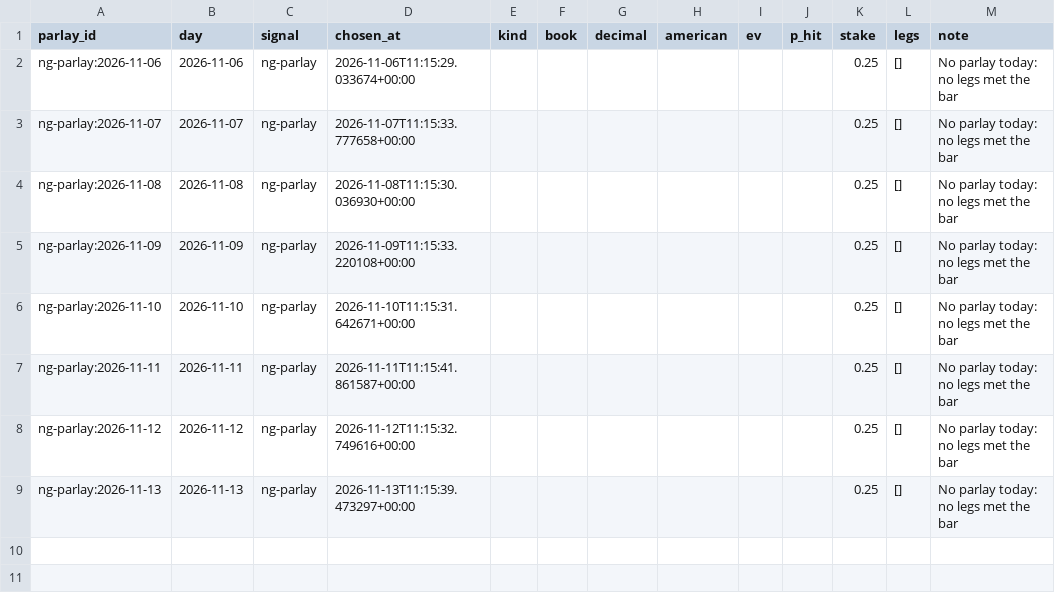
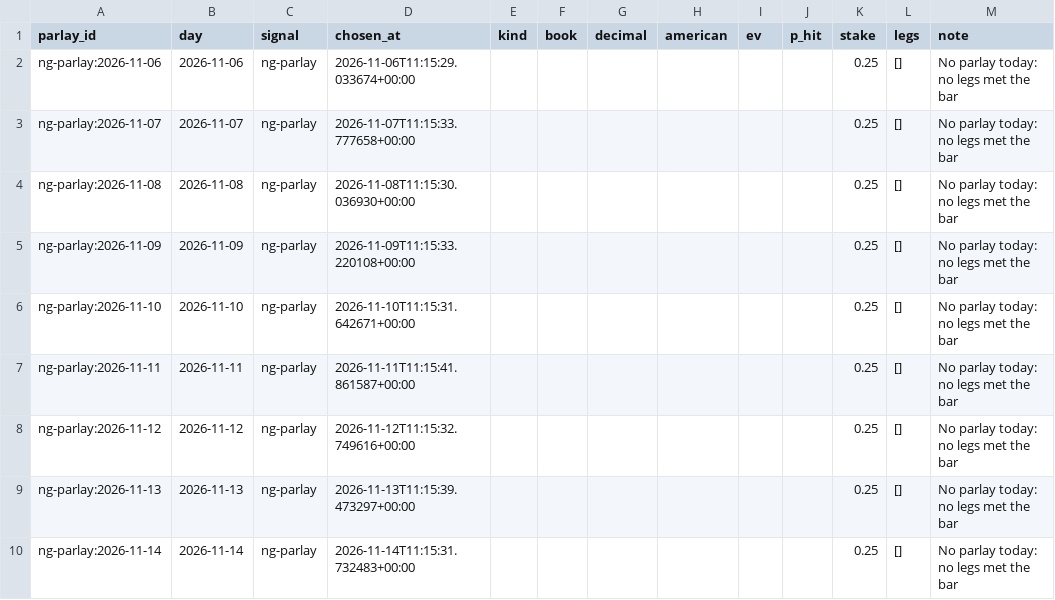
Before and after one commit to PirateKingInc/test-m11, a CSV file: ledger/parlays.csv, drawn as a sheet.

```diff
--- a/ledger/parlays.csv
+++ b/ledger/parlays.csv
@@ -9 +9,2 @@ ng-parlay:2026-11-12,2026-11-12,ng-parlay,2026-11-12T11:15:32.749616+00:00,,,,,,
 ng-parlay:2026-11-13,2026-11-13,ng-parlay,2026-11-13T11:15:39.473297+00:00,,,,,,,0.25,[],No parlay today: no legs met the bar
+ng-parlay:2026-11-14,2026-11-14,ng-parlay,2026-11-14T11:15:31.732483+00:00,,,,,,,0.25,[],No parlay today: no legs met the bar
```
Also changed, not shown: 4 other files.
